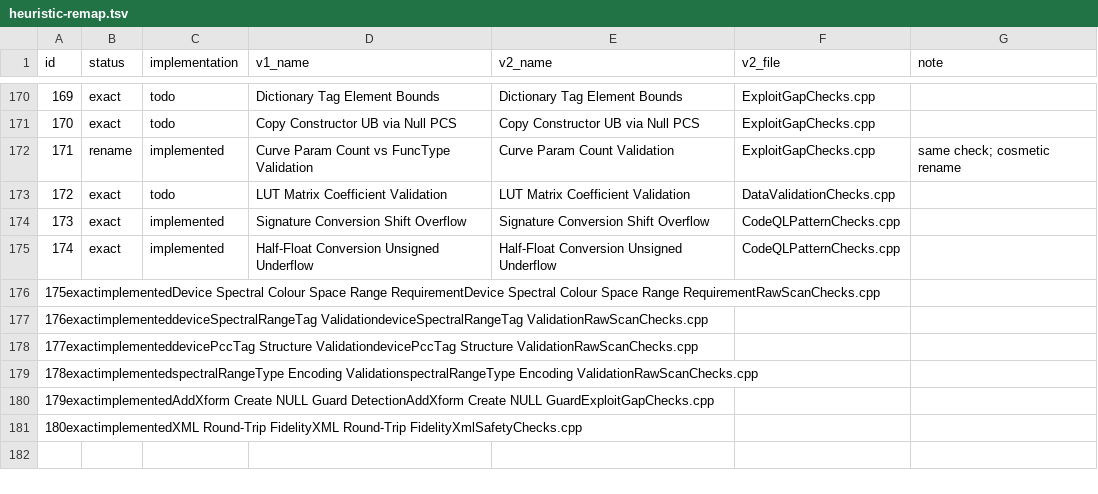
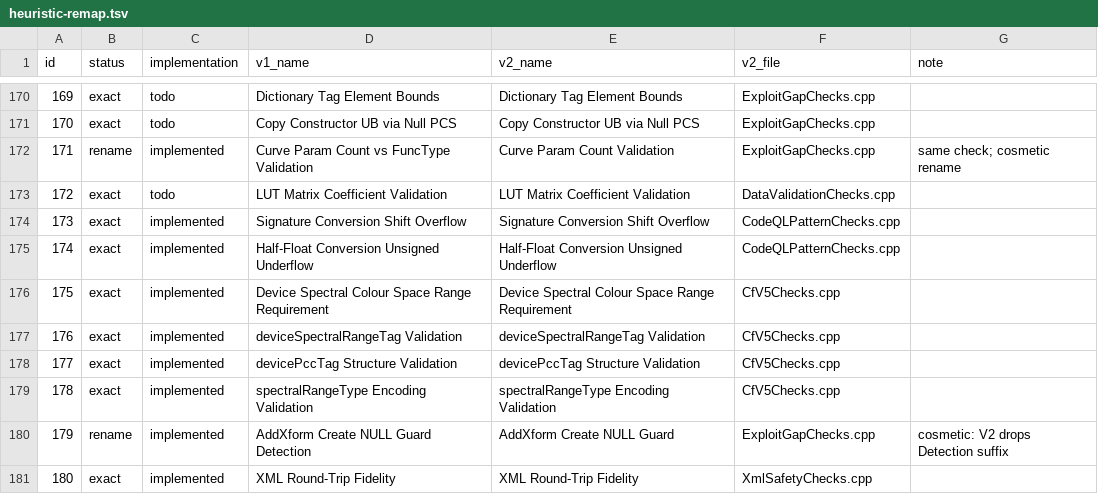
Before and after one commit to xsscx/research, a TSV file: iccanalyzer-lite/icctest/tools/heuristic-remap.tsv, drawn as a sheet; only a part is shown, gaps mark what is left out; removed rows and columns are numbered as before the commit, all else as after; the diff names each change by its address in the sheet, - before the commit and + after, or states it on an @@ line.

```diff
--- a/iccanalyzer-lite/icctest/tools/heuristic-remap.tsv
+++ b/iccanalyzer-lite/icctest/tools/heuristic-remap.tsv
-row 176: 175exactimplementedDevice Spectral Colour Space Range RequirementDevice Spectral Colour Space Range RequirementRawScanChecks.cpp
-row 177: 176exactimplementeddeviceSpectralRangeTag ValidationdeviceSpectralRangeTag ValidationRawScanChecks.cpp
-row 178: 177exactimplementeddevicePccTag Structure ValidationdevicePccTag Structure ValidationRawScanChecks.cpp
-row 179: 178exactimplementedspectralRangeType Encoding ValidationspectralRangeType Encoding ValidationRawScanChecks.cpp
-row 180: 179exactimplementedAddXform Create NULL Guard DetectionAddXform Create NULL GuardExploitGapChecks.cpp
-row 181: 180exactimplementedXML Round-Trip FidelityXML Round-Trip FidelityXmlSafetyChecks.cpp
+row 176: 175 | exact | implemented | Device Spectral Colour Space Range Requirement | Device Spectral Colour Space Range Requirement | CfV5Checks.cpp
+row 177: 176 | exact | implemented | deviceSpectralRangeTag Validation | deviceSpectralRangeTag Validation | CfV5Checks.cpp
+row 178: 177 | exact | implemented | devicePccTag Structure Validation | devicePccTag Structure Validation | CfV5Checks.cpp
+row 179: 178 | exact | implemented | spectralRangeType Encoding Validation | spectralRangeType Encoding Validation | CfV5Checks.cpp
+row 180: 179 | rename | implemented | AddXform Create NULL Guard Detection | AddXform Create NULL Guard | ExploitGapChecks.cpp | cosmetic: V2 drops Detection suffix
+row 181: 180 | exact | implemented | XML Round-Trip Fidelity | XML Round-Trip Fidelity | XmlSafetyChecks.cpp
```
Also changed, not shown: 2 other files.
